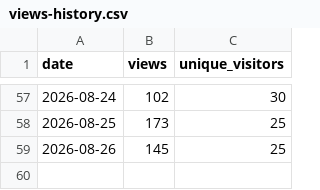
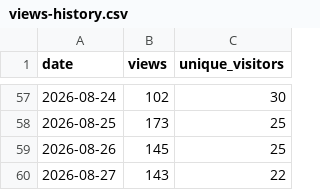
Before and after one commit to Juniper/jvd, a CSV file: traffic/views-history.csv, drawn as a sheet; only a part is shown, gaps mark what is left out; the diff names each change by its address in the sheet, - before the commit and + after, or states it on an @@ line.

```diff
--- a/traffic/views-history.csv
+++ b/traffic/views-history.csv
+row 60: 2026-08-27 | 143 | 22
```
Also changed, not shown: traffic/clones-history.csv, 6 other files.
